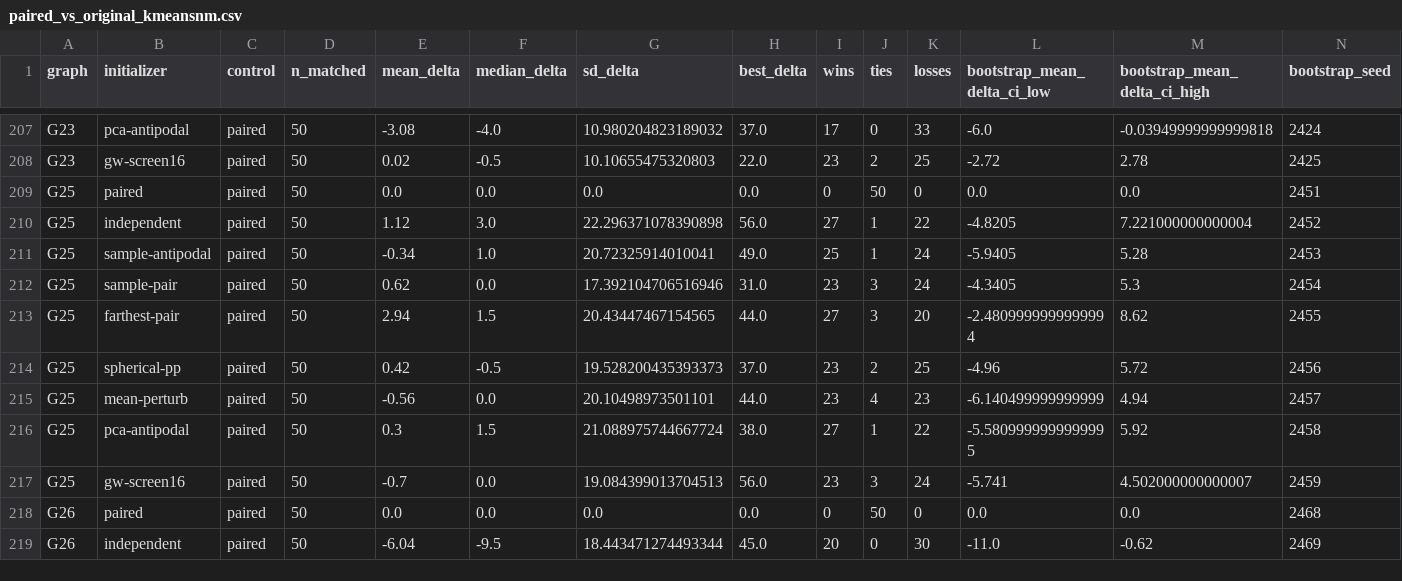
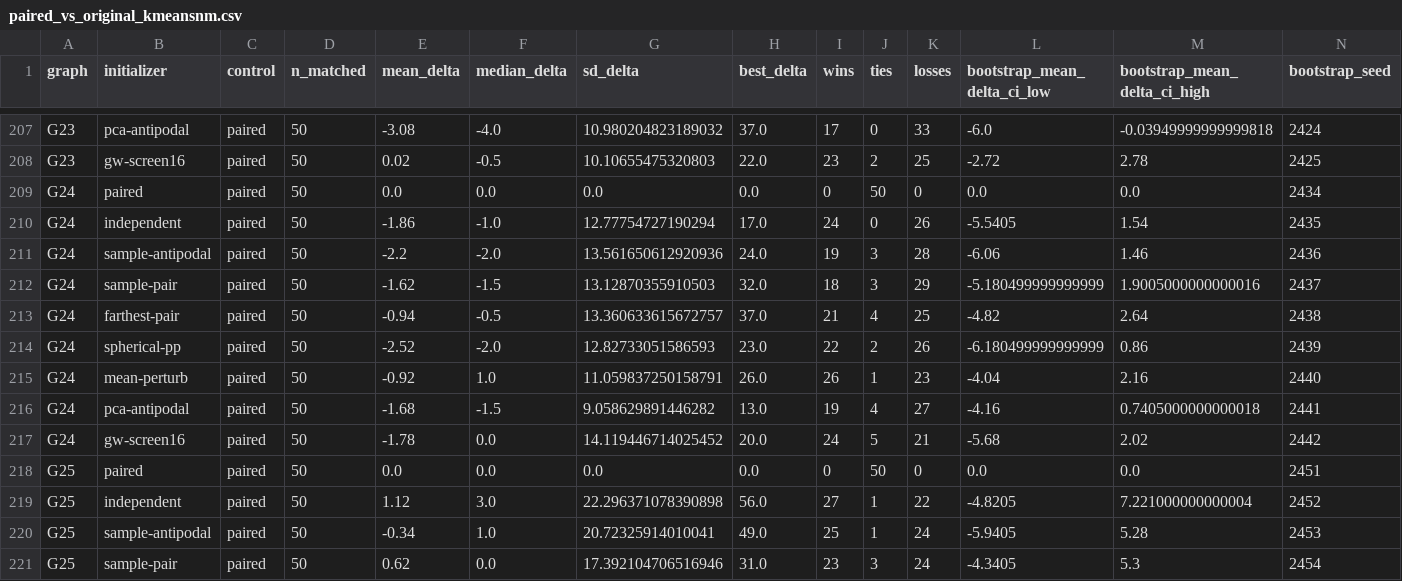
Before and after one commit to heri-espino/maxkcut, a CSV file: results/gset/experiment020-all-gset-paired-inits/statistics/paired_vs_original_kmeansnm.csv, drawn as a sheet; only a part is shown, gaps mark what is left out; the shorter side is filled out with more unchanged rows; rows hold the shown columns only; the diff names each change by its address in the sheet, - before the commit and + after, or states it on an @@ line.

```diff
--- a/results/gset/experiment020-all-gset-paired-inits/statistics/paired_vs_original_kmeansnm.csv
+++ b/results/gset/experiment020-all-gset-paired-inits/statistics/paired_vs_original_kmeansnm.csv
+row 209: G24 | paired | paired | 50 | 0.0 | 0.0 | 0.0 | 0.0 | 0 | 50 | 0 | 0.0 | 0.0 | 2434
+row 210: G24 | independent | paired | 50 | -1.86 | -1.0 | 12.77754727190294 | 17.0 | 24 | 0 | 26 | -5.5405 | 1.54 | 2435
+row 211: G24 | sample-antipodal | paired | 50 | -2.2 | -2.0 | 13.561650612920936 | 24.0 | 19 | 3 | 28 | -6.06 | 1.46 | 2436
+row 212: G24 | sample-pair | paired | 50 | -1.62 | -1.5 | 13.12870355910503 | 32.0 | 18 | 3 | 29 | -5.180499999999999 | 1.9005000000000016 | 2437
+row 213: G24 | farthest-pair | paired | 50 | -0.94 | -0.5 | 13.360633615672757 | 37.0 | 21 | 4 | 25 | -4.82 | 2.64 | 2438
+row 214: G24 | spherical-pp | paired | 50 | -2.52 | -2.0 | 12.82733051586593 | 23.0 | 22 | 2 | 26 | -6.180499999999999 | 0.86 | 2439
+row 215: G24 | mean-perturb | paired | 50 | -0.92 | 1.0 | 11.059837250158791 | 26.0 | 26 | 1 | 23 | -4.04 | 2.16 | 2440
+row 216: G24 | pca-antipodal | paired | 50 | -1.68 | -1.5 | 9.058629891446282 | 13.0 | 19 | 4 | 27 | -4.16 | 0.7405000000000018 | 2441
+row 217: G24 | gw-screen16 | paired | 50 | -1.78 | 0.0 | 14.119446714025452 | 20.0 | 24 | 5 | 21 | -5.68 | 2.02 | 2442
```
Also changed, not shown: results/gset/experiment020-all-gset-paired-inits/statistics/coverage.csv, results/gset/experiment020-all-gset-paired-inits/statistics/per_instance_methods.csv, 4 other files.
